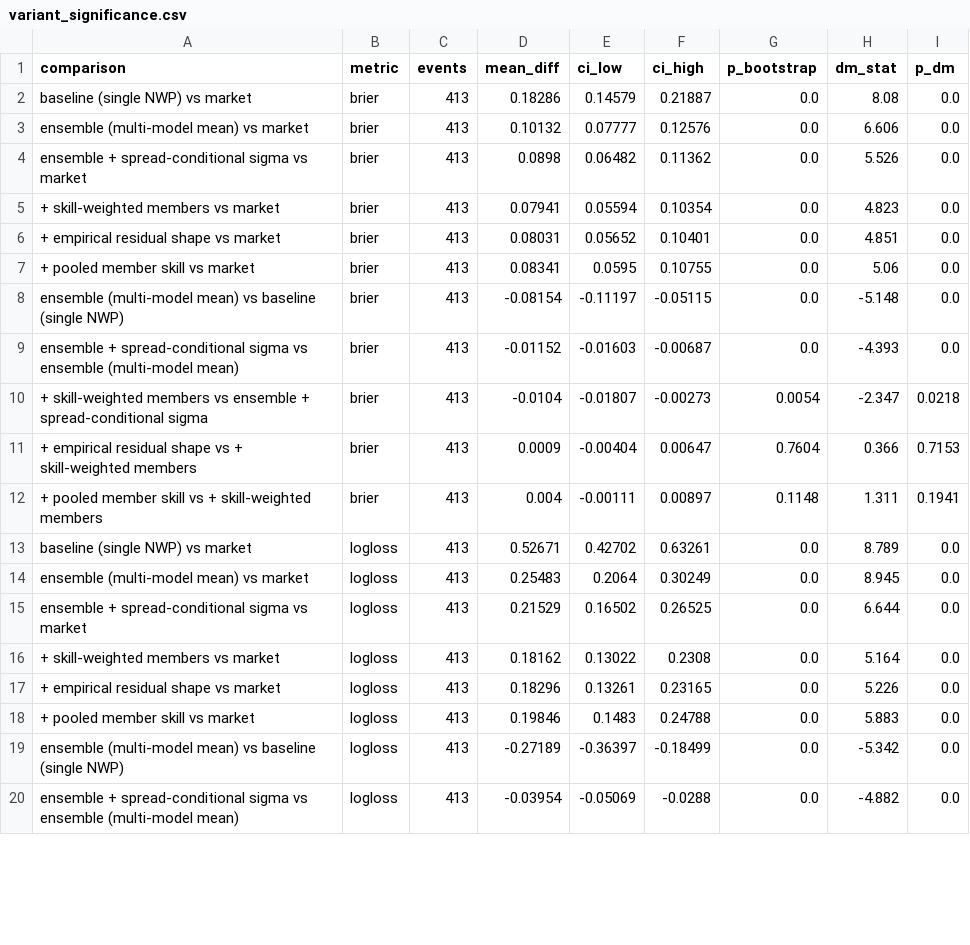
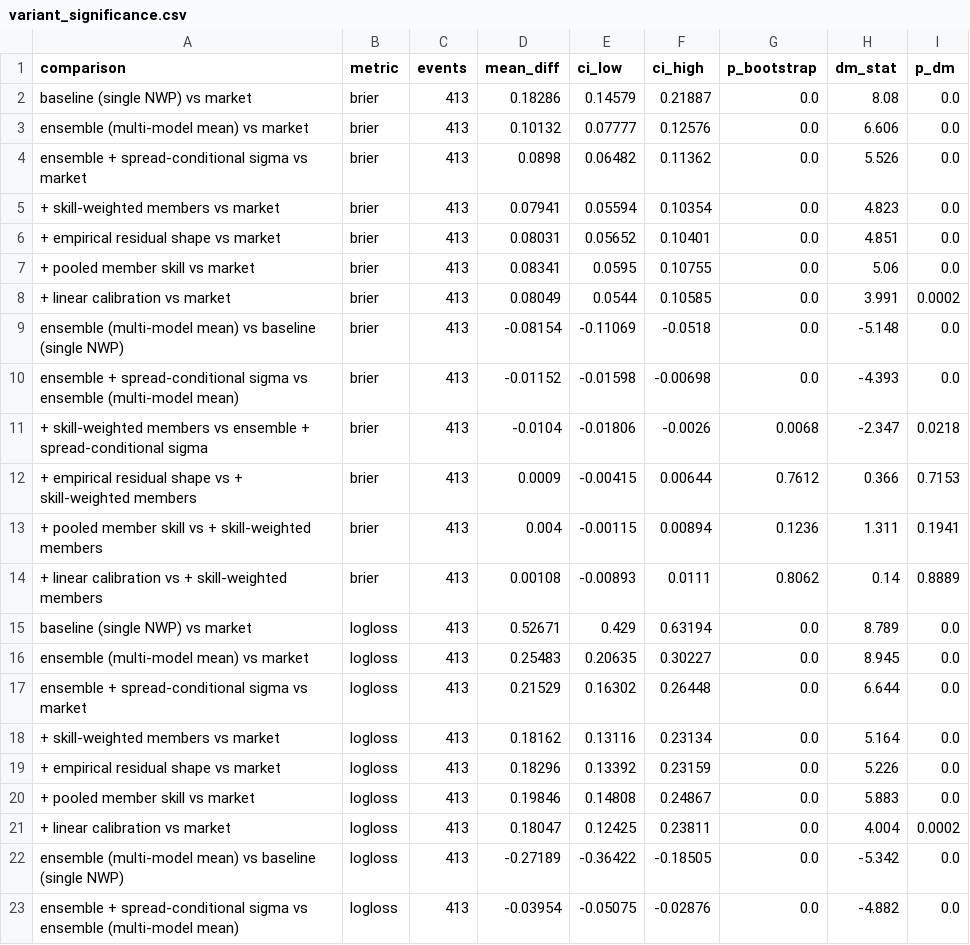
Before and after one commit to JonahXA/predictedge, a CSV file: reports/variant_significance.csv, drawn as a sheet; only a part is shown; the diff covers the shown part only.

```diff
--- a/reports/variant_significance.csv
+++ b/reports/variant_significance.csv
@@ -7,14 +7,17 @@ ensemble + spread-conditional sigma vs market,brier,413,0.0898,0.06482,0.11362,0
 + pooled member skill vs market,brier,413,0.08341,0.0595,0.10755,0.0,5.06,0.0
-ensemble (multi-model mean) vs baseline (single NWP),brier,413,-0.08154,-0.11197,-0.05115,0.0,-5.148,0.0
-ensemble + spread-conditional sigma vs ensemble (multi-model mean),brier,413,-0.01152,-0.01603,-0.00687,0.0,-4.393,0.0
-+ skill-weighted members vs ensemble + spread-conditional sigma,brier,413,-0.0104,-0.01807,-0.00273,0.0054,-2.347,0.0218
-+ empirical residual shape vs + skill-weighted members,brier,413,0.0009,-0.00404,0.00647,0.7604,0.366,0.7153
-+ pooled member skill vs + skill-weighted members,brier,413,0.004,-0.00111,0.00897,0.1148,1.311,0.1941
-baseline (single NWP) vs market,logloss,413,0.52671,0.42702,0.63261,0.0,8.789,0.0
-ensemble (multi-model mean) vs market,logloss,413,0.25483,0.2064,0.30249,0.0,8.945,0.0
-ensemble + spread-conditional sigma vs market,logloss,413,0.21529,0.16502,0.26525,0.0,6.644,0.0
-+ skill-weighted members vs market,logloss,413,0.18162,0.13022,0.2308,0.0,5.164,0.0
-+ empirical residual shape vs market,logloss,413,0.18296,0.13261,0.23165,0.0,5.226,0.0
-+ pooled member skill vs market,logloss,413,0.19846,0.1483,0.24788,0.0,5.883,0.0
-ensemble (multi-model mean) vs baseline (single NWP),logloss,413,-0.27189,-0.36397,-0.18499,0.0,-5.342,0.0
-ensemble + spread-conditional sigma vs ensemble (multi-model mean),logloss,413,-0.03954,-0.05069,-0.0288,0.0,-4.882,0.0
++ linear calibration vs market,brier,413,0.08049,0.0544,0.10585,0.0,3.991,0.0002
+ensemble (multi-model mean) vs baseline (single NWP),brier,413,-0.08154,-0.11069,-0.0518,0.0,-5.148,0.0
+ensemble + spread-conditional sigma vs ensemble (multi-model mean),brier,413,-0.01152,-0.01598,-0.00698,0.0,-4.393,0.0
++ skill-weighted members vs ensemble + spread-conditional sigma,brier,413,-0.0104,-0.01806,-0.0026,0.0068,-2.347,0.0218
++ empirical residual shape vs + skill-weighted members,brier,413,0.0009,-0.00415,0.00644,0.7612,0.366,0.7153
++ pooled member skill vs + skill-weighted members,brier,413,0.004,-0.00115,0.00894,0.1236,1.311,0.1941
++ linear calibration vs + skill-weighted members,brier,413,0.00108,-0.00893,0.0111,0.8062,0.14,0.8889
+baseline (single NWP) vs market,logloss,413,0.52671,0.429,0.63194,0.0,8.789,0.0
+ensemble (multi-model mean) vs market,logloss,413,0.25483,0.20635,0.30227,0.0,8.945,0.0
+ensemble + spread-conditional sigma vs market,logloss,413,0.21529,0.16302,0.26448,0.0,6.644,0.0
++ skill-weighted members vs market,logloss,413,0.18162,0.13116,0.23134,0.0,5.164,0.0
++ empirical residual shape vs market,logloss,413,0.18296,0.13392,0.23159,0.0,5.226,0.0
++ pooled member skill vs market,logloss,413,0.19846,0.14808,0.24867,0.0,5.883,0.0
++ linear calibration vs market,logloss,413,0.18047,0.12425,0.23811,0.0,4.004,0.0002
+ensemble (multi-model mean) vs baseline (single NWP),logloss,413,-0.27189,-0.36422,-0.18505,0.0,-5.342,0.0
+ensemble + spread-conditional sigma vs ensemble (multi-model mean),logloss,413,-0.03954,-0.05075,-0.02876,0.0,-4.882,0.0
```
Also changed, not shown: 1 added row and 8 edited cells elsewhere in this file, reports/variants.csv, 2 other files.
